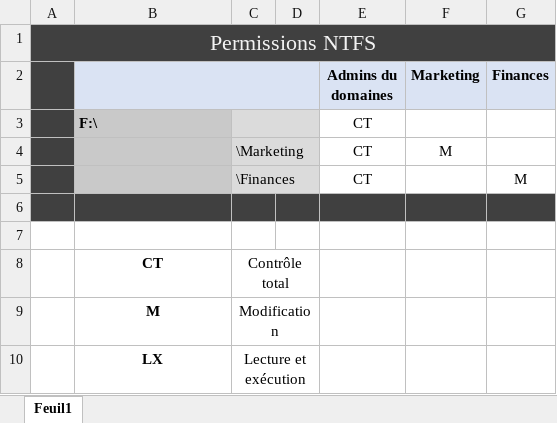
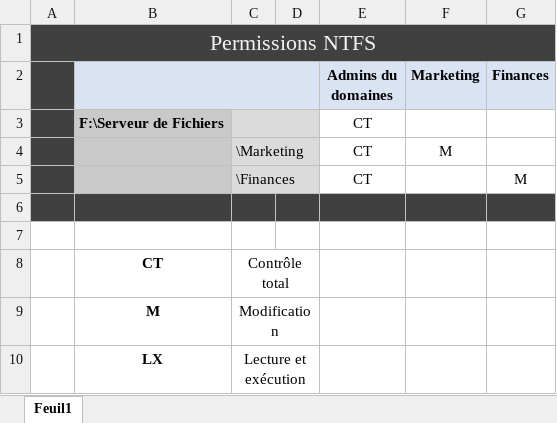
Before and after one commit to andreafont/TPI-Infrastrucutre-d-une-PME-avec-deux-sites-distants, an Excel workbook: NTFS Kicroit.xlsx, sheet Feuil1, drawn as a sheet; values as stored, in another font and other column widths than the file's, no borders; charts and pictures not drawn; the diff names each change by its address in the sheet, - before the commit and + after, or states it on an @@ line.

```diff
--- a/NTFS Kicroit.xlsx (sheet Feuil1)
+++ b/NTFS Kicroit.xlsx (sheet Feuil1)
-B3: F:\
+B3: F:\Serveur de Fichiers
```
Also changed, not shown: Journal de travail.xlsx, Tests Kicroit.xlsx, 8 other files.
